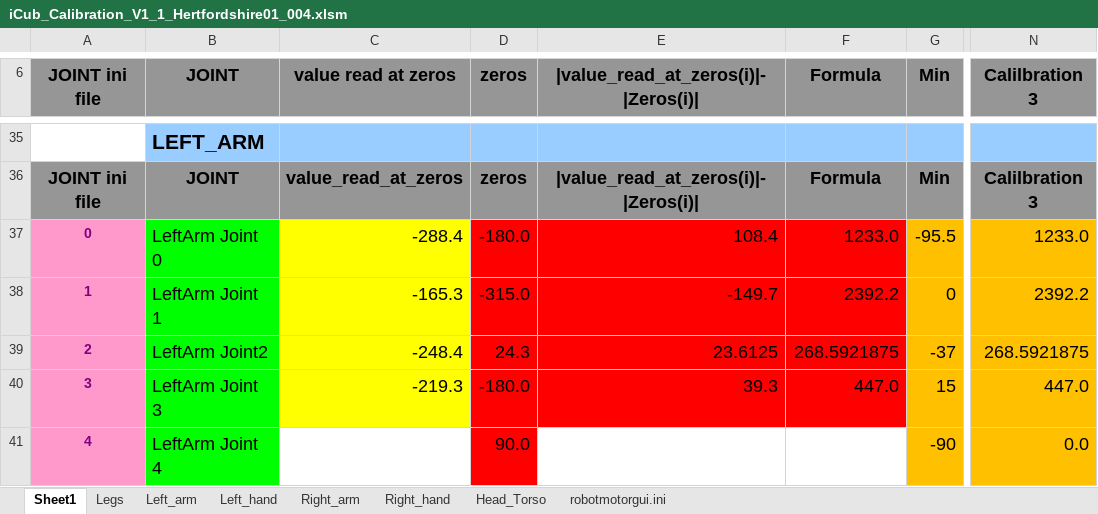
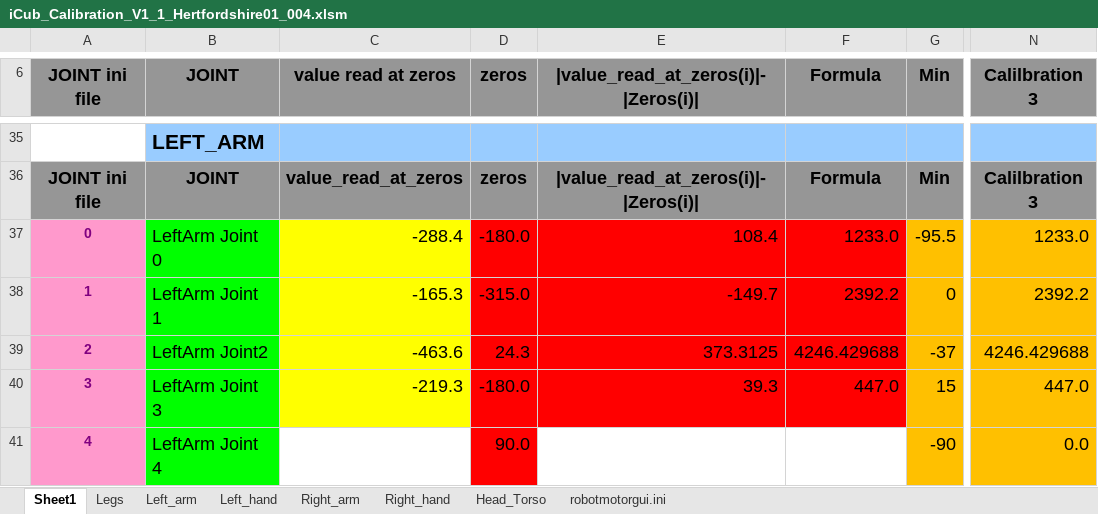
Before and after one commit to robotology/icub-main, an Excel workbook: app/iCubHertfordshire01/conf/calibration/kinematics/iCub_Calibration_V1_1_Hertfordshire01_004.xlsm, sheet Sheet1, drawn as a sheet; only a part is shown, gaps mark what is left out; values as stored, in another font and other column widths than the file's, no borders; the diff names each change by its address in the sheet, - before the commit and + after, or states it on an @@ line.

```diff
--- a/app/iCubHertfordshire01/conf/calibration/kinematics/iCub_Calibration_V1_1_Hertfordshire01_004.xlsm (sheet Sheet1)
+++ b/app/iCubHertfordshire01/conf/calibration/kinematics/iCub_Calibration_V1_1_Hertfordshire01_004.xlsm (sheet Sheet1)
-C39 (value read at zeros): -248.4
+C39 (value read at zeros): -463.6
-E39: 23.6125
+E39: 373.3125
-F39 (Formula): 268.5921875
+F39 (Formula): 4246.429688
-N39 (Calilbration 3): 268.5921875
+N39 (Calilbration 3): 4246.429688
```
Also changed, not shown: sheet Left_arm, sheet robotmotorgui.ini, 2 other files.
